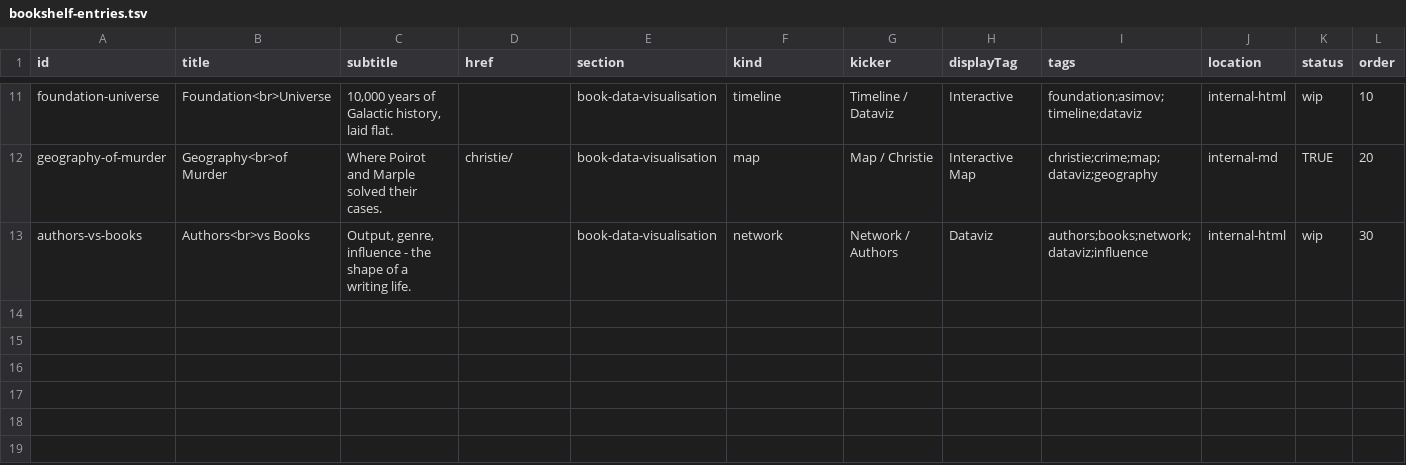
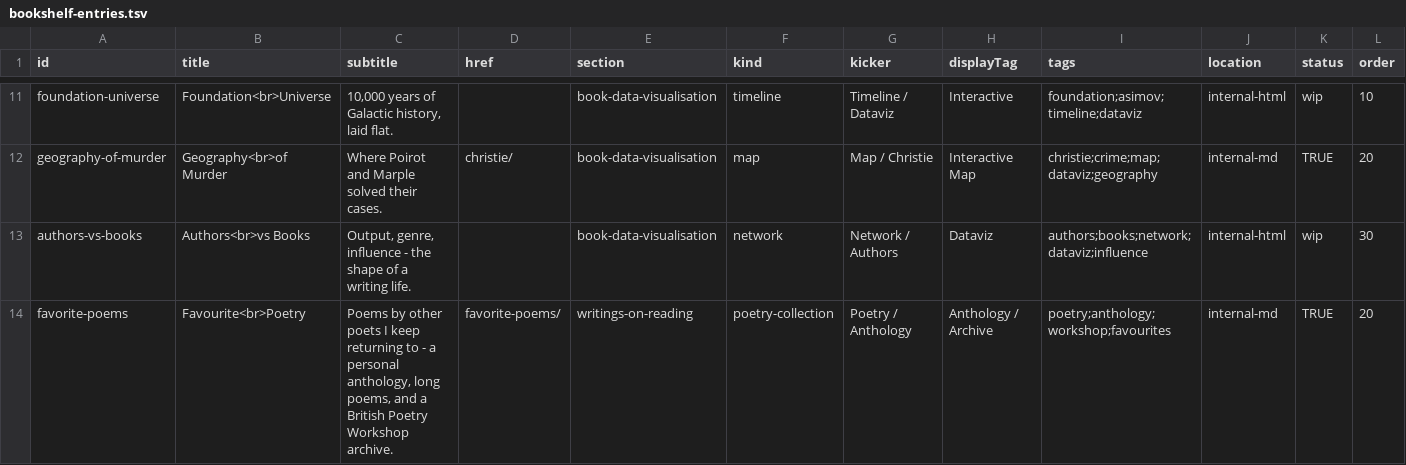
Before and after one commit to jesmehta/TheBookshelfOfCuriosities, a TSV file: content/bookshelf-entries.tsv, drawn as a sheet; only a part is shown, gaps mark what is left out; rows hold the shown columns only; the diff names each change by its address in the sheet, - before the commit and + after, or states it on an @@ line.

Commit message:
Add Favourite Poetry card and enable Writings on Reading section

```diff
--- a/content/bookshelf-entries.tsv
+++ b/content/bookshelf-entries.tsv
+row 14: favorite-poems | Favourite<br>Poetry | Poems by other poets I keep returning to - a personal anthology, long poems, and a British Poetry Workshop archive. | favorite-poems/ | writings-on-reading | poetry-collection | Poetry / Anthology | Anthology / Archive | poetry;anthology;workshop;favourites | internal-md | TRUE | 20
```
Also changed, not shown: content/bookshelf-sections.tsv, 1 other file.
